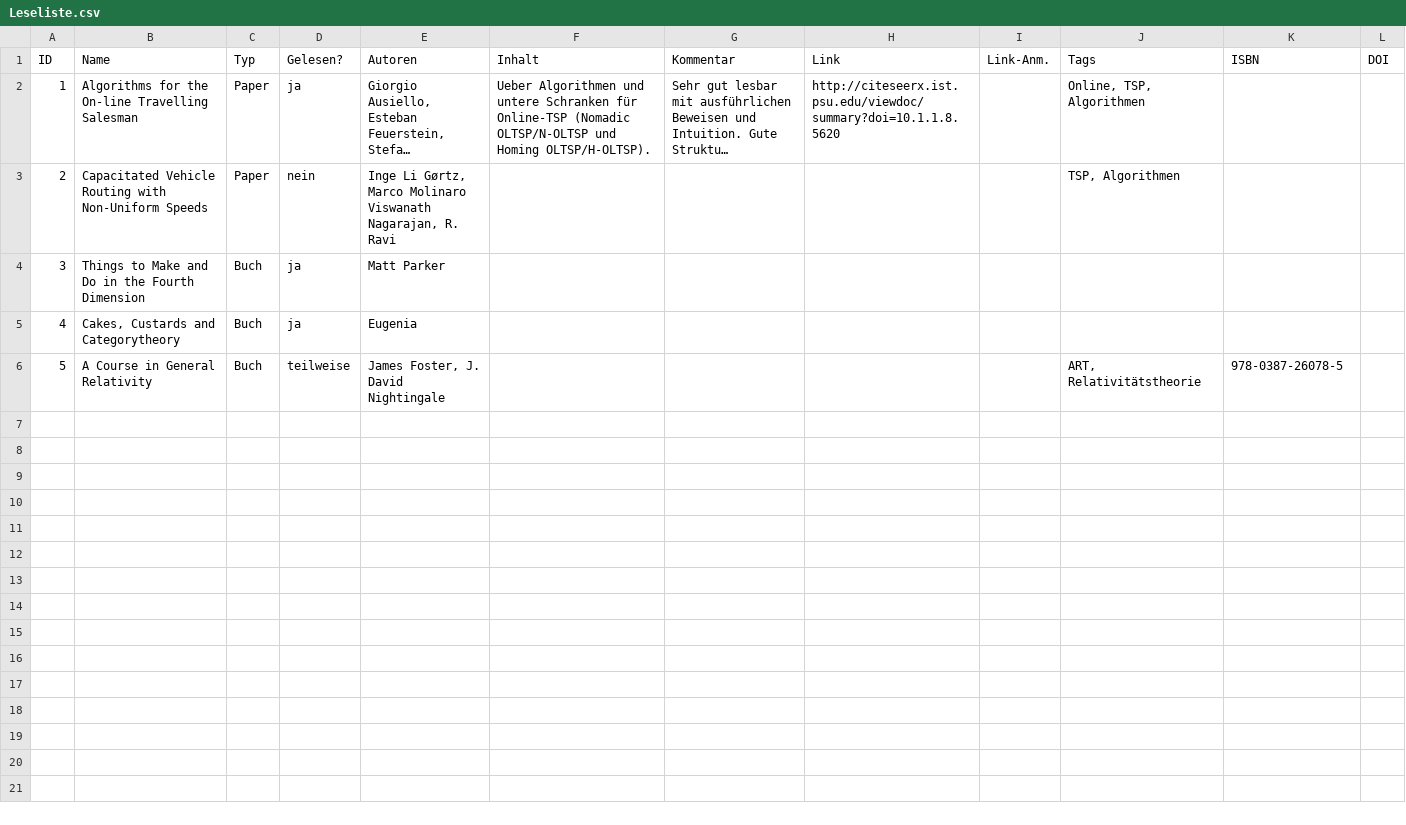
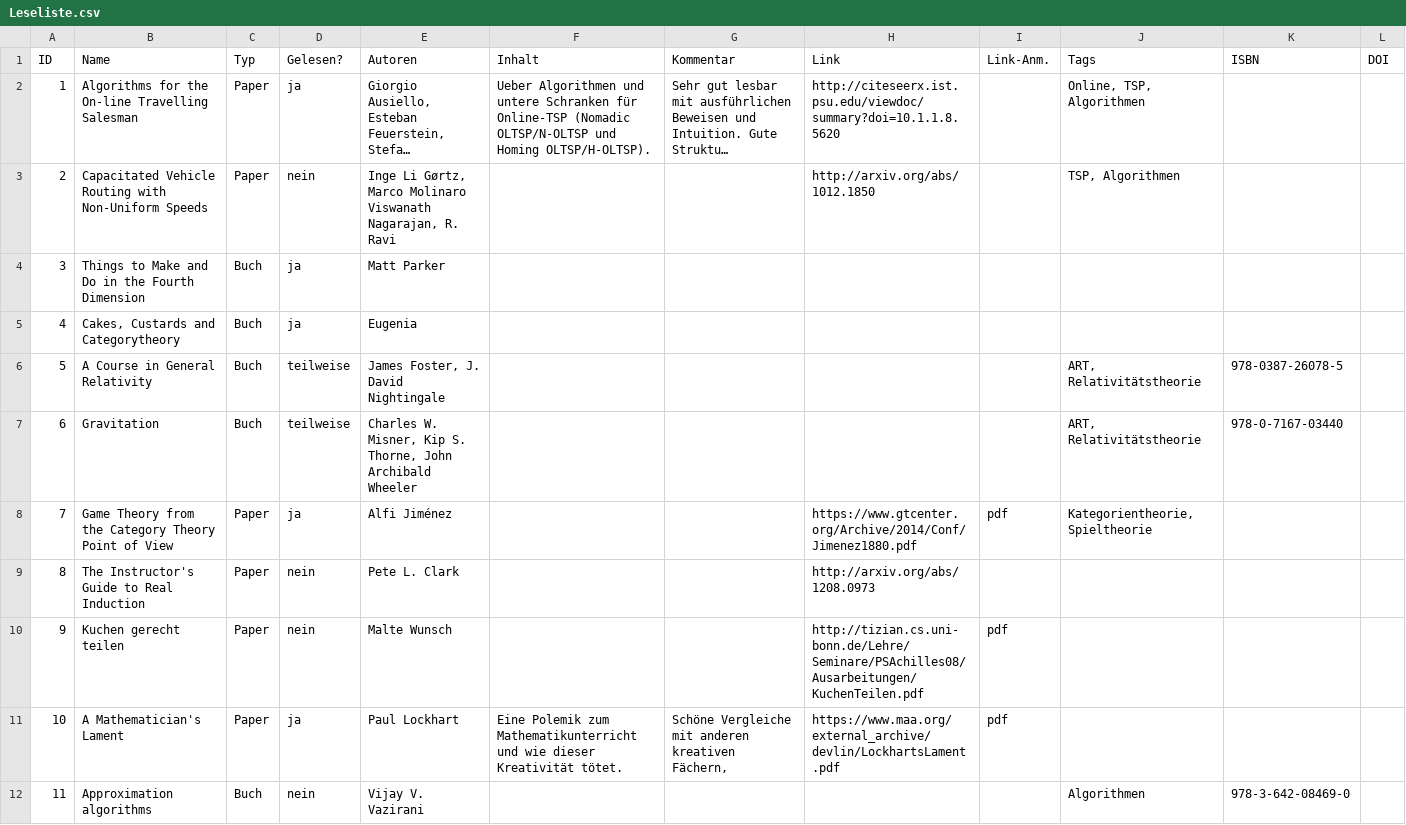
Before and after one commit to GraffL/graffl.github.io, a CSV file: Leseliste.csv, drawn as a sheet; long unchanged cells end in …; the diff names each change by its address in the sheet, - before the commit and + after, or states it on an @@ line.

Commit message:
Bücher/Paper hinzugefügt

```diff
--- a/Leseliste.csv
+++ b/Leseliste.csv
-H3 (Link): (empty)
+H3 (Link): http://arxiv.org/abs/1012.1850
+row 7: 6 | Gravitation | Buch | teilweise | Charles W. Misner, Kip S. Thorne, John Archibald Wheeler |  |  |  |  | ART, Relativitätstheorie | 978-0-7167-03440
+row 8: 7 | Game Theory from the Category Theory Point of View | Paper | ja | Alfi Jiménez |  |  | https://www.gtcenter.org/Archive/2014/Conf/Jimenez1880.pdf | pdf | Kategorientheorie, Spieltheorie
+row 9: 8 | The Instructor's Guide to Real Induction | Paper | nein | Pete L. Clark |  |  | http://arxiv.org/abs/1208.0973
+row 10: 9 | Kuchen gerecht teilen | Paper | nein | Malte Wunsch |  |  | http://tizian.cs.uni-bonn.de/Lehre/Seminare/PSAchilles08/Ausarbeitungen/KuchenTeilen.pdf | pdf
+row 11: 10 | A Mathematician's Lament | Paper | ja | Paul Lockhart | Eine Polemik zum Mathematikunterricht und wie dieser Kreativität tötet. | Schöne Vergleiche mit anderen kreativen Fächern, | https://www.maa.org/external_archive/devlin/LockhartsLament.pdf | pdf
+row 12: 11 | Approximation algorithms | Buch | nein | Vijay V. Vazirani |  |  |  |  | Algorithmen | 978-3-642-08469-0
```
Also changed, not shown: 1 other file.
